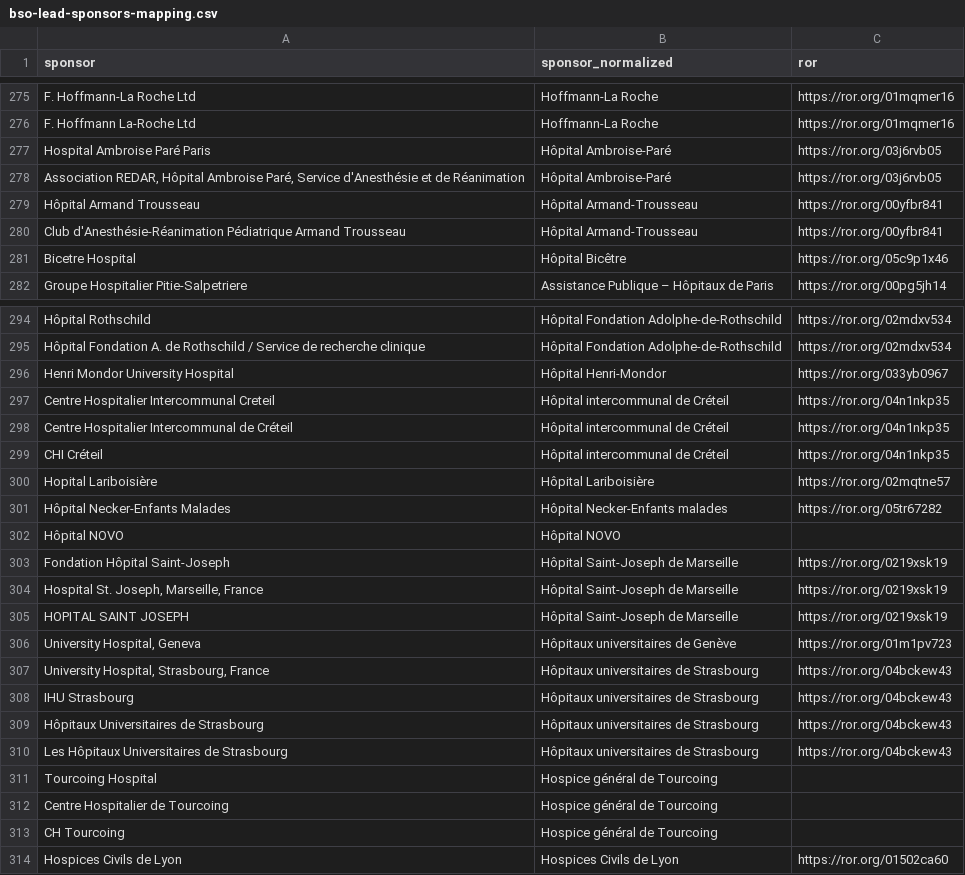
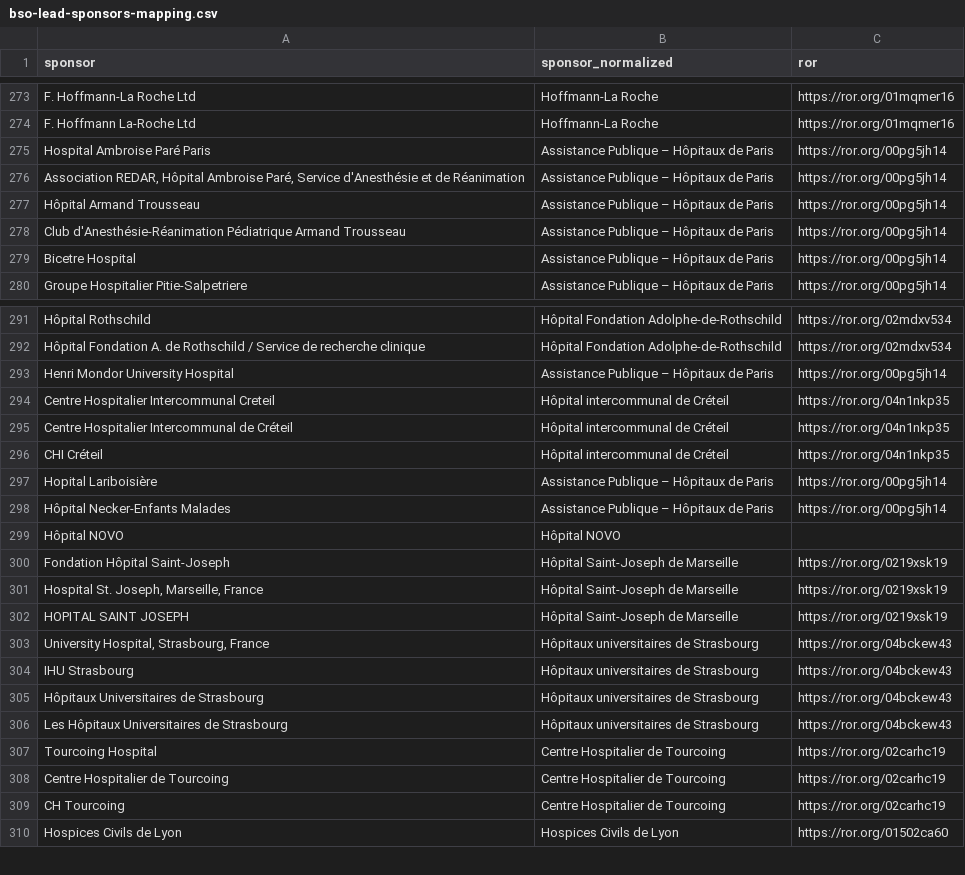
Before and after one commit to dataesr/bso-clinical-trials, a CSV file: bsoclinicaltrials/server/main/bso-lead-sponsors-mapping.csv, drawn as a sheet; only a part is shown, gaps mark what is left out; the diff covers the shown part only.

Commit message:
fix(publipostage): Correct sponsors mapping

```diff
--- a/bsoclinicaltrials/server/main/bso-lead-sponsors-mapping.csv
+++ b/bsoclinicaltrials/server/main/bso-lead-sponsors-mapping.csv
@@ -276,7 +274,7 @@ F.  Hoffmann-La Roche Ltd,Hoffmann-La Roche,https://ror.org/01mqmer16
 F. Hoffmann La-Roche Ltd,Hoffmann-La Roche,https://ror.org/01mqmer16
-Hospital Ambroise Paré Paris,Hôpital Ambroise-Paré,https://ror.org/03j6rvb05
-"Association REDAR, Hôpital Ambroise Paré, Service d'Anesthésie et de Réanimation",Hôpital Ambroise-Paré,https://ror.org/03j6rvb05
-Hôpital Armand Trousseau,Hôpital Armand-Trousseau,https://ror.org/00yfbr841
-Club d'Anesthésie-Réanimation Pédiatrique Armand Trousseau,Hôpital Armand-Trousseau,https://ror.org/00yfbr841
-Bicetre Hospital,Hôpital Bicêtre,https://ror.org/05c9p1x46
+Hospital Ambroise Paré Paris,Assistance Publique – Hôpitaux de Paris,https://ror.org/00pg5jh14
+"Association REDAR, Hôpital Ambroise Paré, Service d'Anesthésie et de Réanimation",Assistance Publique – Hôpitaux de Paris,https://ror.org/00pg5jh14
+Hôpital Armand Trousseau,Assistance Publique – Hôpitaux de Paris,https://ror.org/00pg5jh14
+Club d'Anesthésie-Réanimation Pédiatrique Armand Trousseau,Assistance Publique – Hôpitaux de Paris,https://ror.org/00pg5jh14
+Bicetre Hospital,Assistance Publique – Hôpitaux de Paris,https://ror.org/00pg5jh14
 Groupe Hospitalier Pitie-Salpetriere,Assistance Publique – Hôpitaux de Paris,https://ror.org/00pg5jh14
@@ -295,3 +292,3 @@ Hôpital Rothschild,Hôpital Fondation Adolphe-de-Rothschild,https://ror.org/02m
 Hôpital Fondation A. de Rothschild / Service de recherche clinique,Hôpital Fondation Adolphe-de-Rothschild,https://ror.org/02mdxv534
-Henri Mondor University Hospital,Hôpital Henri-Mondor,https://ror.org/033yb0967
+Henri Mondor University Hospital,Assistance Publique – Hôpitaux de Paris,https://ror.org/00pg5jh14
 Centre Hospitalier Intercommunal Creteil,Hôpital intercommunal de Créteil,https://ror.org/04n1nkp35
@@ -299,4 +296,4 @@ Centre Hospitalier Intercommunal de Créteil,Hôpital intercommunal de Créteil,
 CHI Créteil,Hôpital intercommunal de Créteil,https://ror.org/04n1nkp35
-Hopital Lariboisière,Hôpital Lariboisière,https://ror.org/02mqtne57
-Hôpital Necker-Enfants Malades,Hôpital Necker-Enfants malades,https://ror.org/05tr67282
+Hopital Lariboisière,Assistance Publique – Hôpitaux de Paris,https://ror.org/00pg5jh14
+Hôpital Necker-Enfants Malades,Assistance Publique – Hôpitaux de Paris,https://ror.org/00pg5jh14
 Hôpital NOVO,Hôpital NOVO,
@@ -305,3 +302,2 @@ Fondation Hôpital Saint-Joseph,Hôpital Saint-Joseph de Marseille,https://ror.o
 HOPITAL SAINT JOSEPH,Hôpital Saint-Joseph de Marseille,https://ror.org/0219xsk19
-"University Hospital, Geneva",Hôpitaux universitaires de Genève,https://ror.org/01m1pv723
 "University Hospital, Strasbourg, France",Hôpitaux universitaires de Strasbourg,https://ror.org/04bckew43
@@ -310,5 +306,5 @@ Hôpitaux Universitaires de Strasbourg,Hôpitaux universitaires de Strasbourg,ht
 Les Hôpitaux Universitaires de Strasbourg,Hôpitaux universitaires de Strasbourg,https://ror.org/04bckew43
-Tourcoing Hospital,Hospice général de Tourcoing,
-Centre Hospitalier de Tourcoing,Hospice général de Tourcoing,
-CH Tourcoing,Hospice général de Tourcoing,
+Tourcoing Hospital,Centre Hospitalier de Tourcoing,https://ror.org/02carhc19
+Centre Hospitalier de Tourcoing,Centre Hospitalier de Tourcoing,https://ror.org/02carhc19
+CH Tourcoing,Centre Hospitalier de Tourcoing,https://ror.org/02carhc19
 Hospices Civils de Lyon,Hospices Civils de Lyon,https://ror.org/01502ca60
```
Also changed, not shown: 3 removed rows and 2 edited cells elsewhere in this file.
